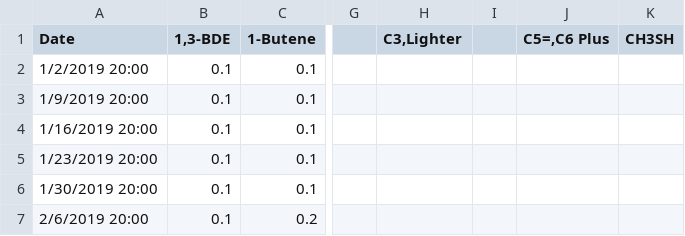
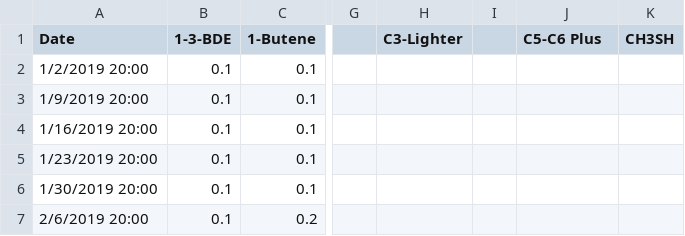
Before and after one commit to plbg-section/custrip, a CSV file: 1_Cu Strip Off Spec - Tags to Data Science Project 20210813.csv, drawn as a sheet; only a part is shown, gaps mark what is left out; the diff names each change by its address in the sheet, - before the commit and + after, or states it on an @@ line.

Commit message:
v4

```diff
--- a/1_Cu Strip Off Spec - Tags to Data Science Project 20210813.csv
+++ b/1_Cu Strip Off Spec - Tags to Data Science Project 20210813.csv
-B1: 1,3-BDE
+B1: 1-3-BDE
-H1: C3,Lighter
+H1: C3-Lighter
-J1: C5=,C6 Plus
+J1: C5-C6 Plus
```
